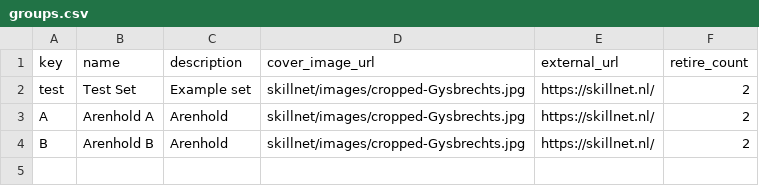
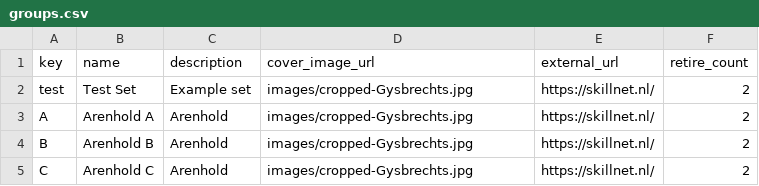
Before and after one commit to CentreForDigitalHumanities/scribeAPI, a CSV file: project/skillnet/subjects/groups.csv, drawn as a sheet.

Commit message:
Added additional data (Arenhold C)

```diff
--- a/project/skillnet/subjects/groups.csv
+++ b/project/skillnet/subjects/groups.csv
@@ -1,4 +1,5 @@
 key,name,description,cover_image_url,external_url,retire_count
-test,Test Set,Example set,skillnet/images/cropped-Gysbrechts.jpg,https://skillnet.nl/,2
-A,Arenhold A,Arenhold,skillnet/images/cropped-Gysbrechts.jpg,https://skillnet.nl/,2
-B,Arenhold B,Arenhold,skillnet/images/cropped-Gysbrechts.jpg,https://skillnet.nl/,2
+test,Test Set,Example set,images/cropped-Gysbrechts.jpg,https://skillnet.nl/,2
+A,Arenhold A,Arenhold,images/cropped-Gysbrechts.jpg,https://skillnet.nl/,2
+B,Arenhold B,Arenhold,images/cropped-Gysbrechts.jpg,https://skillnet.nl/,2
+C,Arenhold C,Arenhold,images/cropped-Gysbrechts.jpg,https://skillnet.nl/,2
```
Also changed, not shown: 2 other files.
